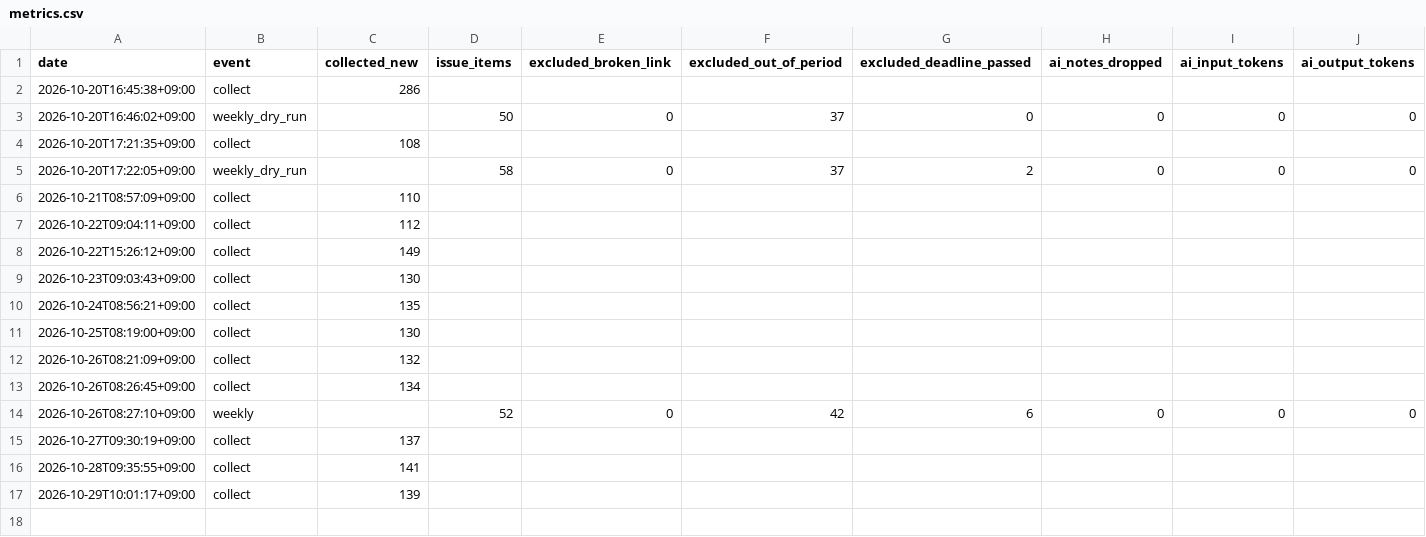
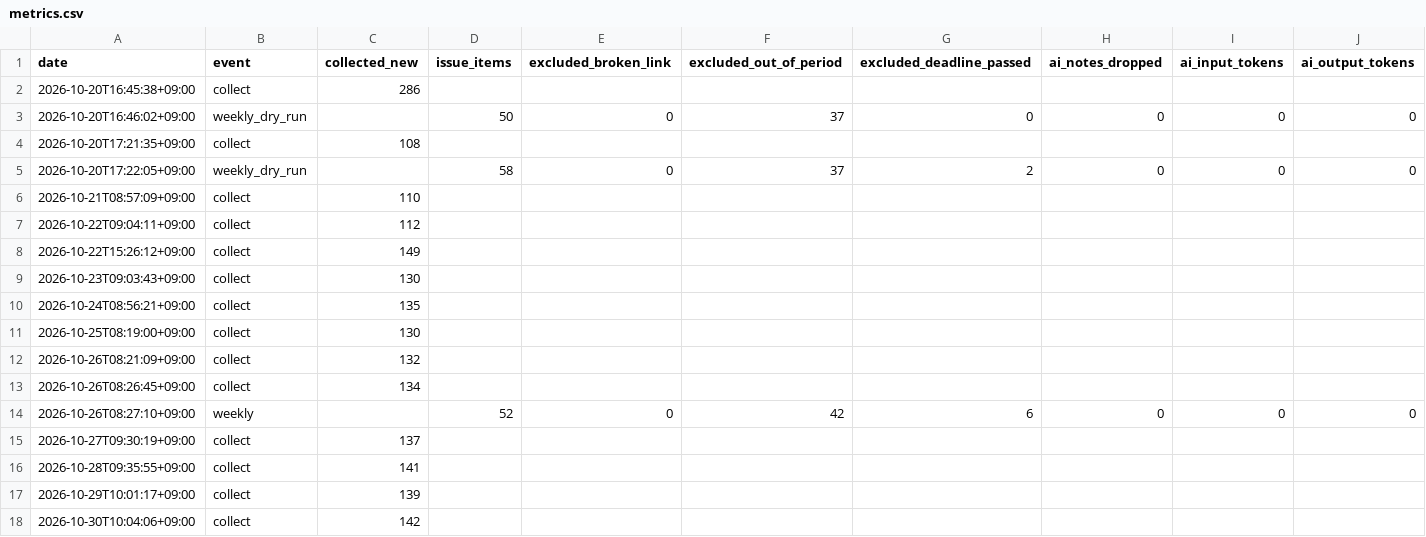
Before and after one commit to MachihenMatsuo/market-signal, a CSV file: data/metrics.csv, drawn as a sheet; only a part is shown; rows hold the shown columns only; the diff names each change by its address in the sheet, - before the commit and + after, or states it on an @@ line.

```diff
--- a/data/metrics.csv
+++ b/data/metrics.csv
+row 18: 2026-10-30T10:04:06+09:00 | collect | 142
```
Also changed, not shown: 13 other files.
